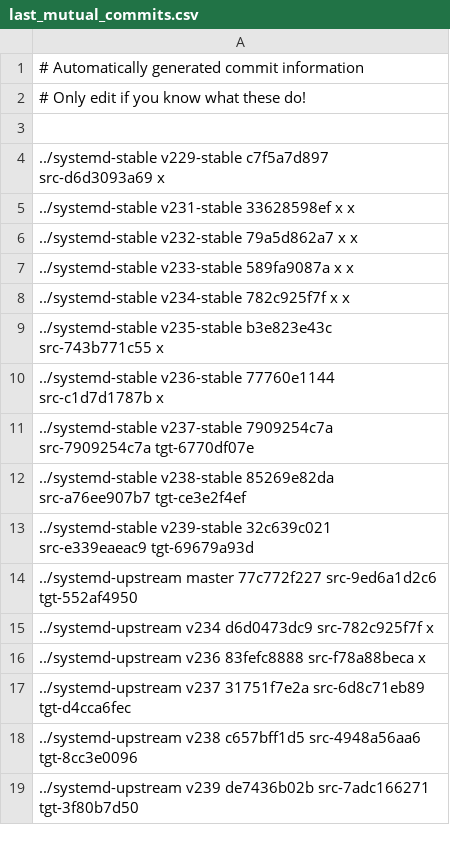
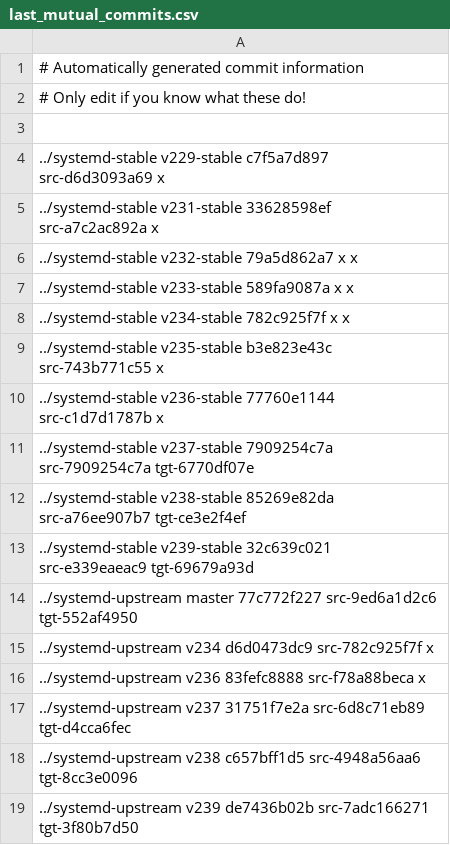
Before and after one commit to Yamakuzure/pwx-elogind-migration-tools, a CSV file: last_mutual_commits.csv, drawn as a sheet.

Commit message:
last_mutual_commits.csv: Updated v231-stable

```diff
--- a/last_mutual_commits.csv
+++ b/last_mutual_commits.csv
@@ -4,3 +4,3 @@
 ../systemd-stable   v229-stable c7f5a7d897 src-d6d3093a69 x
-../systemd-stable   v231-stable 33628598ef x              x
+../systemd-stable   v231-stable 33628598ef src-a7c2ac892a x
 ../systemd-stable   v232-stable 79a5d862a7 x              x
```
